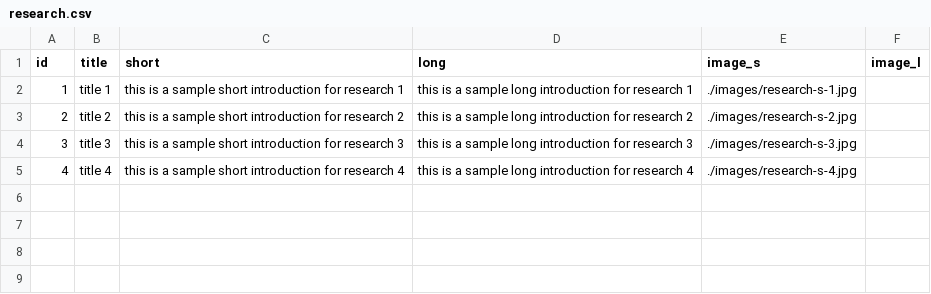
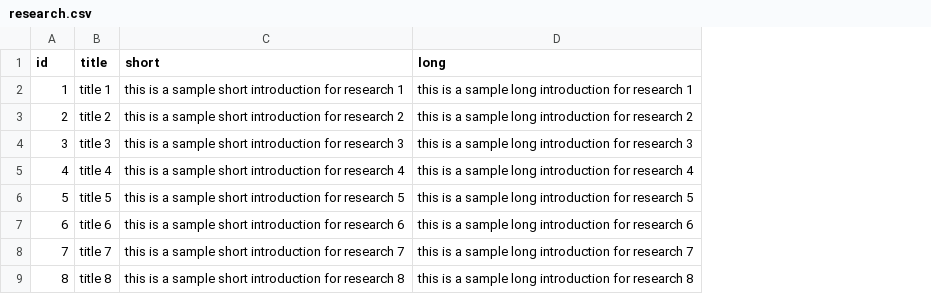
Before and after one commit to aleereza/multimedialab, a CSV file: website/src/data/research.csv, drawn as a sheet; removed rows and columns are numbered as before the commit, all else as after; the diff names each change by its address in the sheet, - before the commit and + after, or states it on an @@ line.

```diff
--- a/website/src/data/research.csv
+++ b/website/src/data/research.csv
-column E (image_s), rows 2-5: ./images/research-s-1.jpg | ./images/research-s-2.jpg | ./images/research-s-3.jpg | ./images/research-s-4.jpg
-column F (image_l), empty
+row 6: 5 | title 5 | this is a sample short introduction for research 5 | this is a sample long introduction for research 5
+row 7: 6 | title 6 | this is a sample short introduction for research 6 | this is a sample long introduction for research 6
+row 8: 7 | title 7 | this is a sample short introduction for research 7 | this is a sample long introduction for research 7
+row 9: 8 | title 8 | this is a sample short introduction for research 8 | this is a sample long introduction for research 8
```
Also changed, not shown: website/src/data/students.csv, 23 other files.
